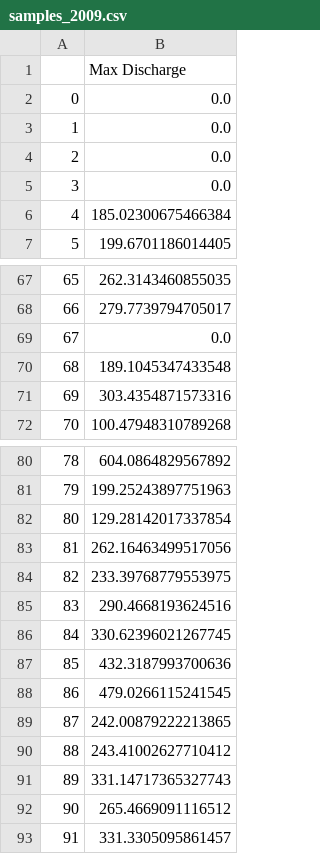
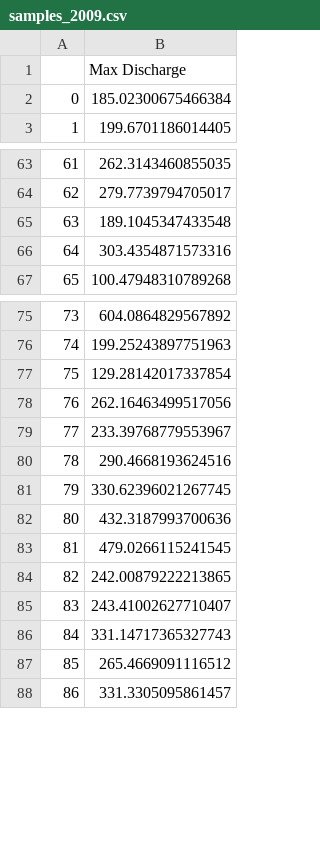
Before and after one commit to maxblw/CEGM2005_glommaproject, a CSV file: Model/samples/samples_2009.csv, drawn as a sheet; only a part is shown, gaps mark what is left out; removed rows and columns are numbered as before the commit, all else as after; the diff names each change by its address in the sheet, - before the commit and + after, or states it on an @@ line.

```diff
--- a/Model/samples/samples_2009.csv
+++ b/Model/samples/samples_2009.csv
-row 2: 0 | 0.0
-row 3: 1 | 0.0
-row 4: 2 | 0.0
-row 5: 3 | 0.0
@@ column A renumbered from row 2 down @@
-row 69: 67 | 0.0
-B79: 233.39768779553975
+B79: 233.39768779553967
-B85: 243.41002627710412
+B85: 243.41002627710407
```
Also changed, not shown: Model/samples/samples_2000.csv, Model/samples/samples_2017.csv, 43 other files.
